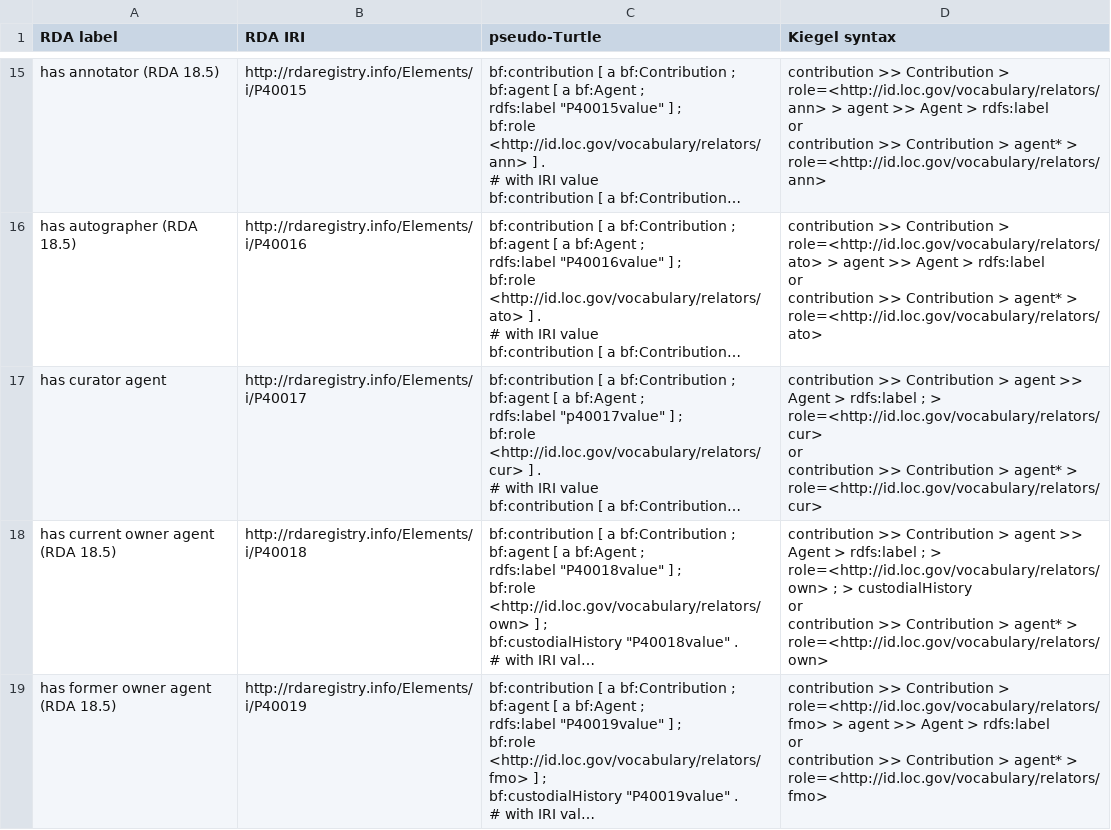
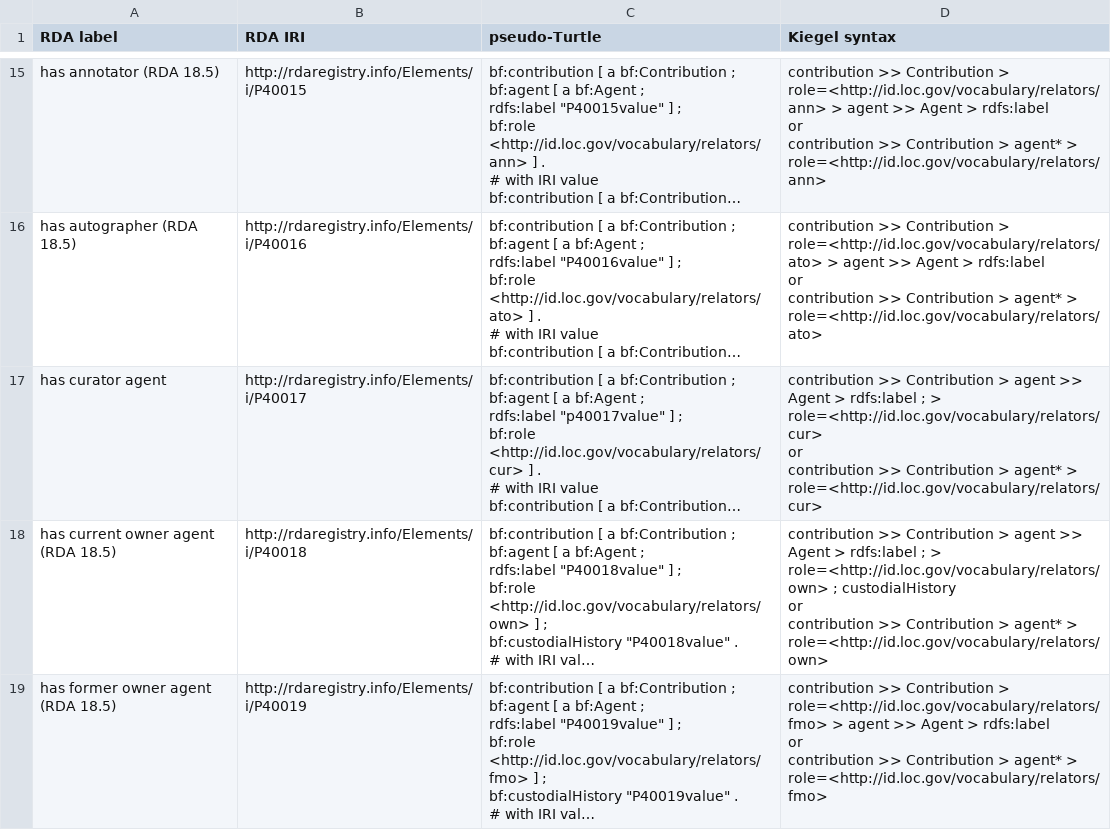
Before and after one commit to uwlib-cams/rml, a CSV file: generateRML/csv_dir/item_2020_9_17.csv (was generateRML/csv_dir/item_2020_9_14.csv), drawn as a sheet; only a part is shown, gaps mark what is left out; long unchanged cells end in …; ↵ is a line break in a cell; the diff covers the shown part only; the diff names each change by its address in the sheet, - before the commit and + after, or states it on an @@ line.

Commit message:
New CSV

```diff
--- a/generateRML/csv_dir/item_2020_9_14.csv
+++ b/generateRML/csv_dir/item_2020_9_17.csv
-D18 (Kiegel syntax): …role=<http://id.loc.gov/vocabulary/relators/own> ; > custodialHistory ↵ or…
+D18 (Kiegel syntax): …role=<http://id.loc.gov/vocabulary/relators/own> ; custodialHistory ↵ or…
```
Also changed, not shown: 14 edited cells elsewhere in this file.
